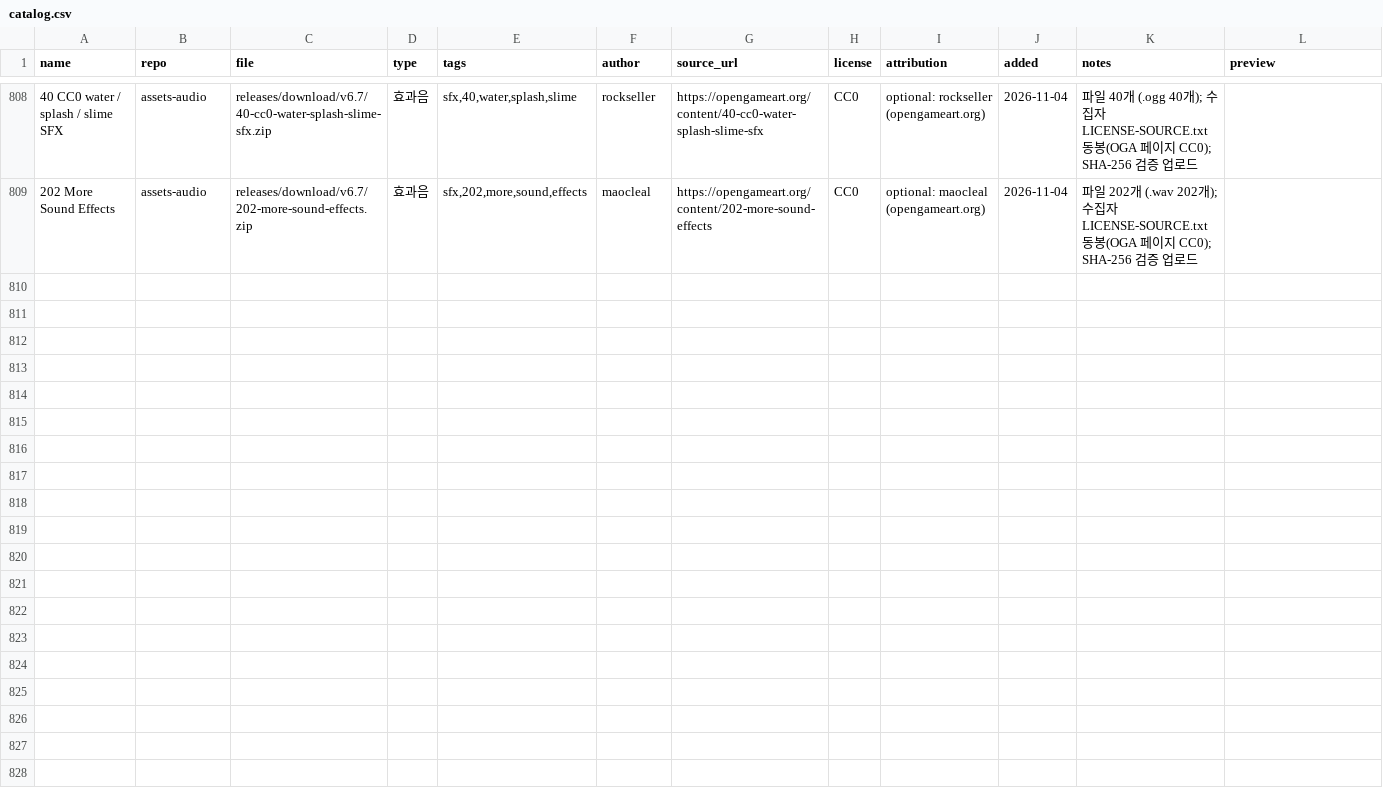
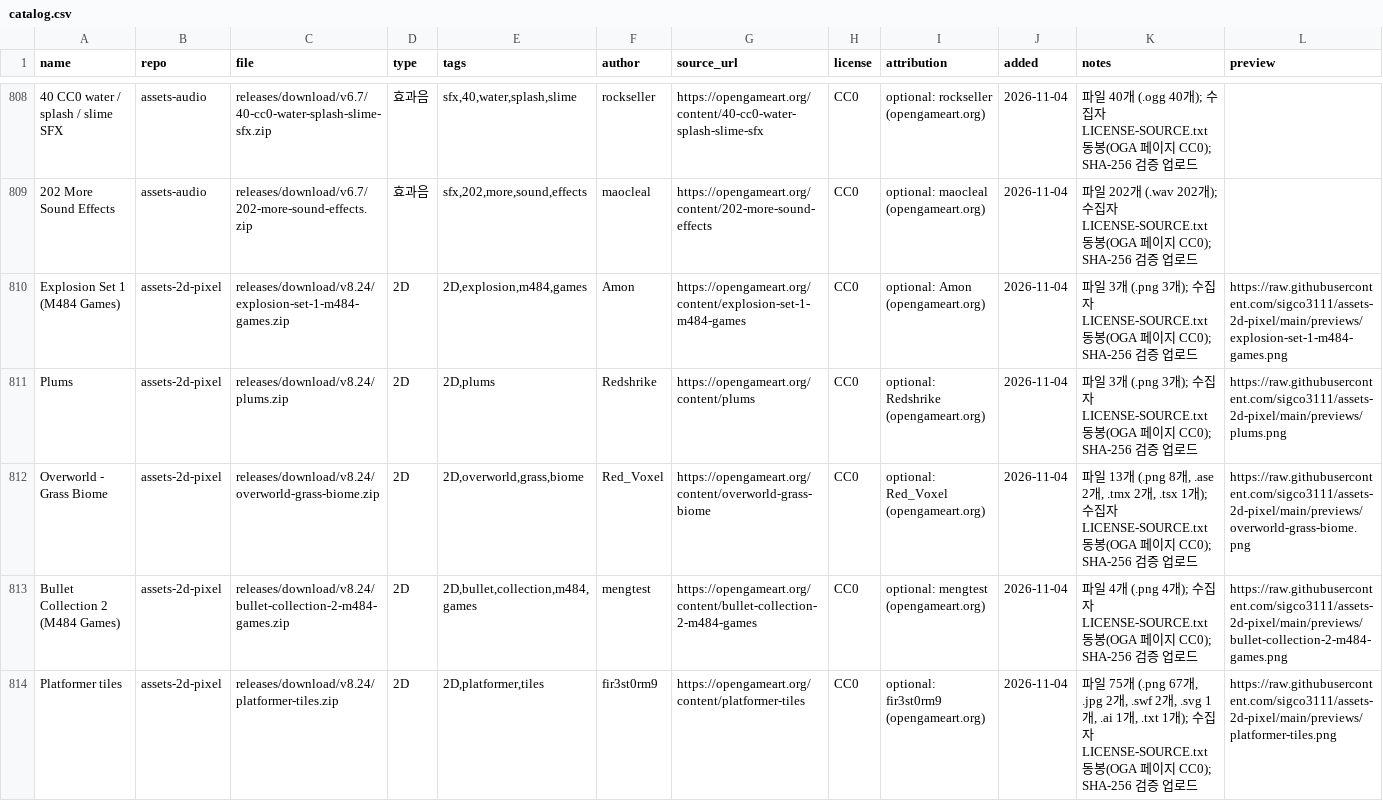
Before and after one commit to dwhavi/game-asset-catalog, a CSV file: catalog.csv, drawn as a sheet; only a part is shown, gaps mark what is left out; rows hold the shown columns only; the diff covers the shown part only; the diff names each change by its address in the sheet, - before the commit and + after, or states it on an @@ line.

Commit message:
catalog: +10팩 (assets-2d-pixel v8.24)

```diff
--- a/catalog.csv
+++ b/catalog.csv
+row 810: Explosion Set 1 (M484 Games) | assets-2d-pixel | releases/download/v8.24/explosion-set-1-m484-games.zip | 2D | 2D,explosion,m484,games | Amon | https://opengameart.org/content/explosion-set-1-m484-games | CC0 | optional: Amon (opengameart.org) | 2026-11-04 | 파일 3개 (.png 3개); 수집자 LICENSE-SOURCE.txt 동봉(OGA 페이지 CC0); SHA-256 검증 업로드 | https://raw.githubusercontent.com/sigco3111/assets-2d-pixel/main/previews/explosion-set-1-m484-games.png
+row 811: Plums | assets-2d-pixel | releases/download/v8.24/plums.zip | 2D | 2D,plums | Redshrike | https://opengameart.org/content/plums | CC0 | optional: Redshrike (opengameart.org) | 2026-11-04 | 파일 3개 (.png 3개); 수집자 LICENSE-SOURCE.txt 동봉(OGA 페이지 CC0); SHA-256 검증 업로드 | https://raw.githubusercontent.com/sigco3111/assets-2d-pixel/main/previews/plums.png
+row 812: Overworld - Grass Biome | assets-2d-pixel | releases/download/v8.24/overworld-grass-biome.zip | 2D | 2D,overworld,grass,biome | Red_Voxel | https://opengameart.org/content/overworld-grass-biome | CC0 | optional: Red_Voxel (opengameart.org) | 2026-11-04 | 파일 13개 (.png 8개, .ase 2개, .tmx 2개, .tsx 1개); 수집자 LICENSE-SOURCE.txt 동봉(OGA 페이지 CC0); SHA-256 검증 업로드 | https://raw.githubusercontent.com/sigco3111/assets-2d-pixel/main/previews/overworld-grass-biome.png
+row 813: Bullet Collection 2 (M484 Games) | assets-2d-pixel | releases/download/v8.24/bullet-collection-2-m484-games.zip | 2D | 2D,bullet,collection,m484,games | mengtest | https://opengameart.org/content/bullet-collection-2-m484-games | CC0 | optional: mengtest (opengameart.org) | 2026-11-04 | 파일 4개 (.png 4개); 수집자 LICENSE-SOURCE.txt 동봉(OGA 페이지 CC0); SHA-256 검증 업로드 | https://raw.githubusercontent.com/sigco3111/assets-2d-pixel/main/previews/bullet-collection-2-m484-games.png
+row 814: Platformer tiles | assets-2d-pixel | releases/download/v8.24/platformer-tiles.zip | 2D | 2D,platformer,tiles | fir3st0rm9 | https://opengameart.org/content/platformer-tiles | CC0 | optional: fir3st0rm9 (opengameart.org) | 2026-11-04 | 파일 75개 (.png 67개, .jpg 2개, .swf 2개, .svg 1개, .ai 1개, .txt 1개); 수집자 LICENSE-SOURCE.txt 동봉(OGA 페이지 CC0); SHA-256 검증 업로드 | https://raw.githubusercontent.com/sigco3111/assets-2d-pixel/main/previews/platformer-tiles.png
```
Also changed, not shown: 5 added rows elsewhere in this file.
